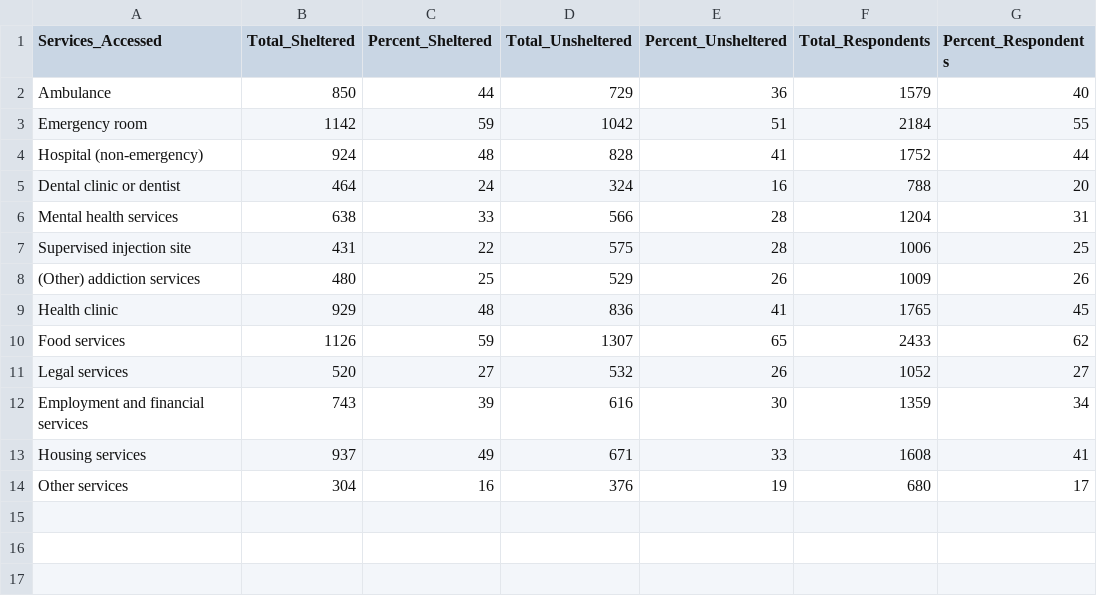
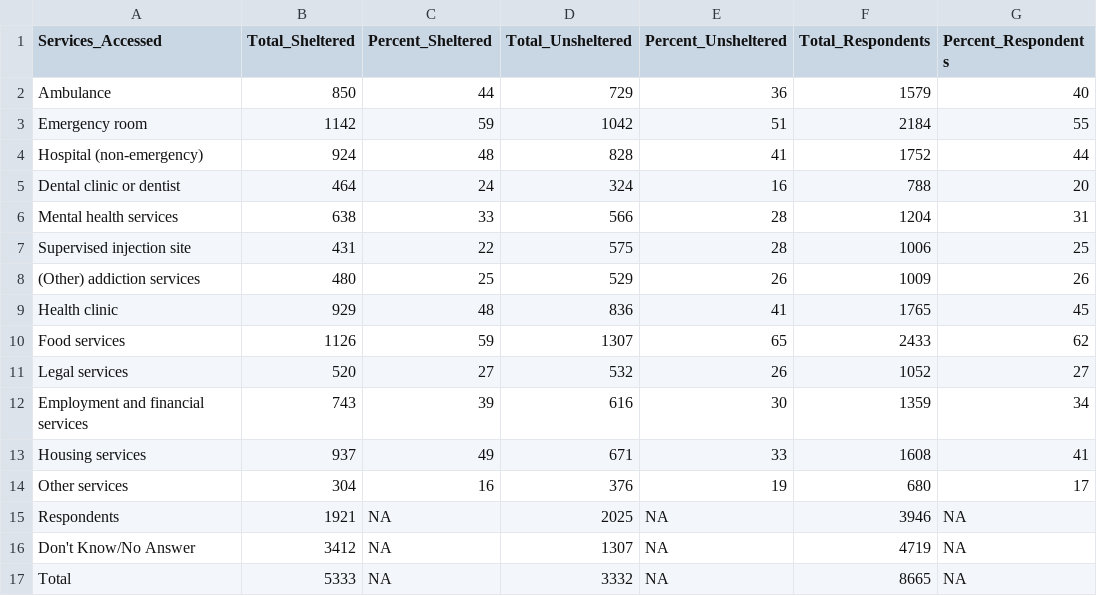
Before and after one commit to Saheba-T/BC_Homeless_Counts, a CSV file: data/clean_data/table2.16_c.csv, drawn as a sheet; the diff names each change by its address in the sheet, - before the commit and + after, or states it on an @@ line.

Commit message:
"Cleaned the table again"

```diff
--- a/data/clean_data/table2.16_c.csv
+++ b/data/clean_data/table2.16_c.csv
+row 15: Respondents | 1921 | NA | 2025 | NA | 3946 | NA
+row 16: Don't Know/No Answer | 3412 | NA | 1307 | NA | 4719 | NA
+row 17: Total | 5333 | NA | 3332 | NA | 8665 | NA
```
Also changed, not shown: 2 other files.
